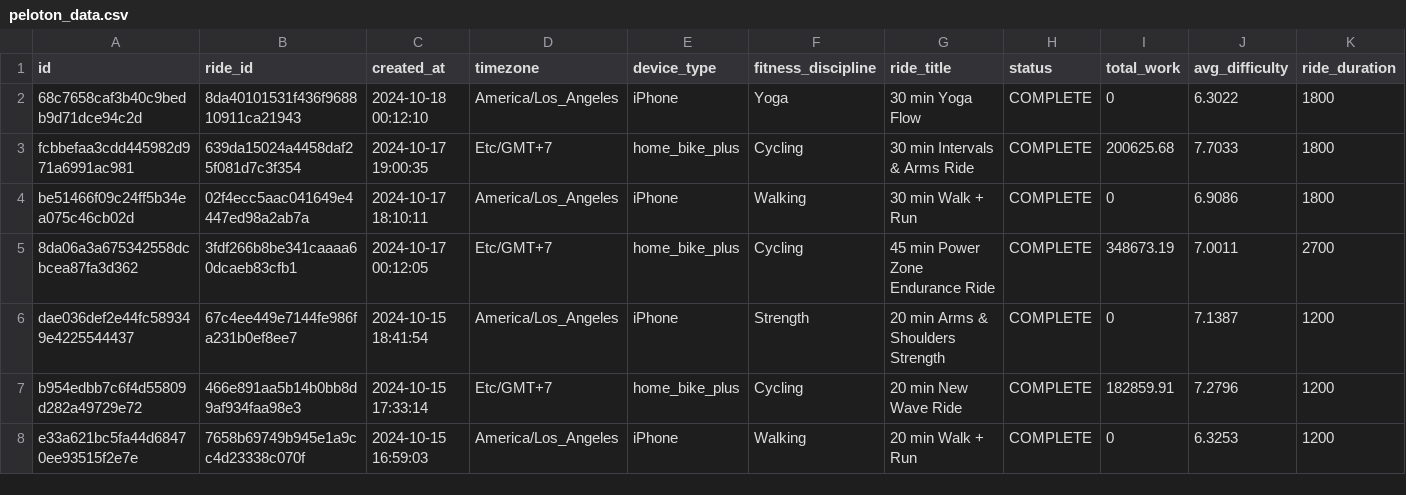
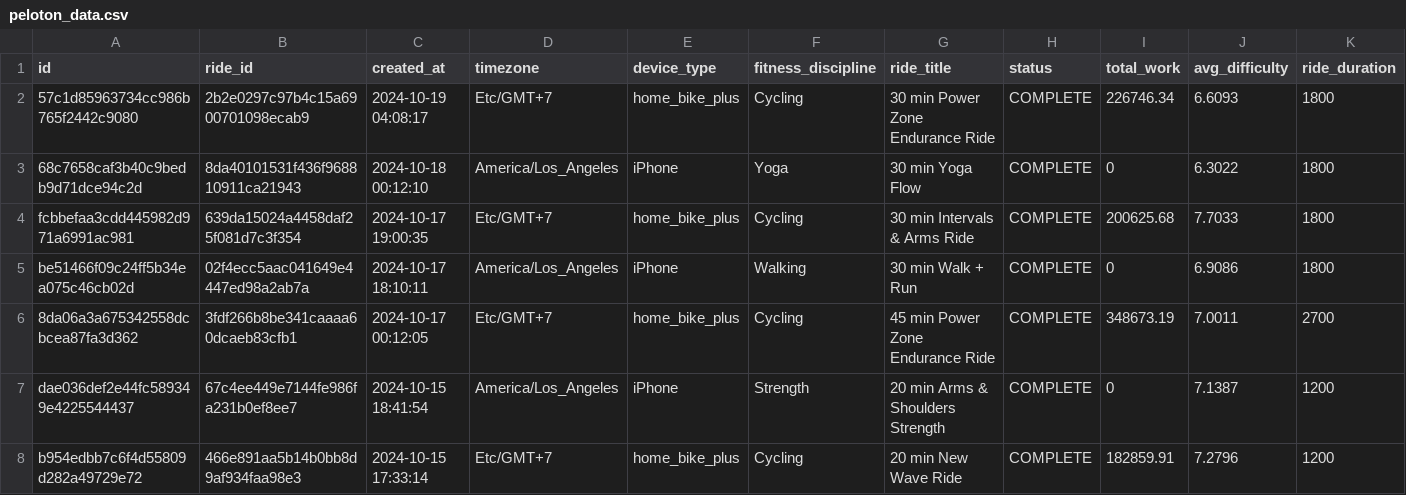
Before and after one commit to tashapiro/pelotanya, a CSV file: data/peloton_data.csv, drawn as a sheet; only a part is shown; the shorter side is filled out with more unchanged rows; rows hold the shown columns only; the diff names each change by its address in the sheet, - before the commit and + after, or states it on an @@ line.

Commit message:
Update data

```diff
--- a/data/peloton_data.csv
+++ b/data/peloton_data.csv
+row 2: 57c1d85963734cc986b765f2442c9080 | 2b2e0297c97b4c15a6900701098ecab9 | 2024-10-19 04:08:17 | Etc/GMT+7 | home_bike_plus | Cycling | 30 min Power Zone Endurance Ride | COMPLETE | 226746.34 | 6.6093 | 1800
```
